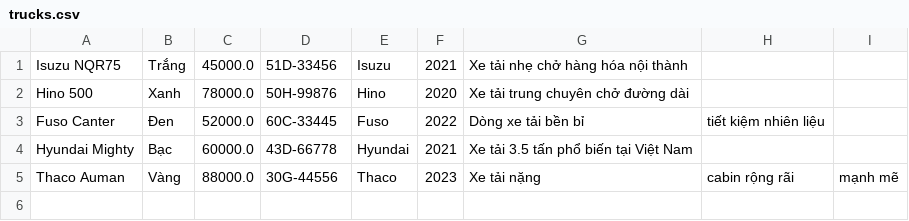
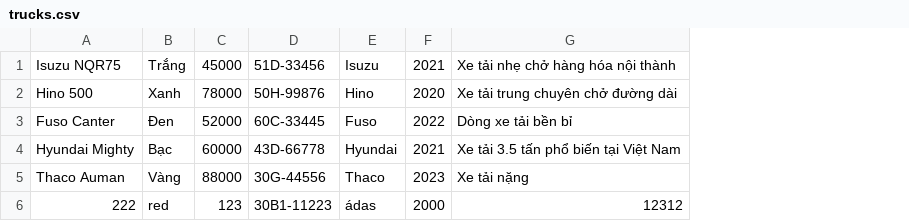
Before and after one commit to quan11012000/Module_2, a CSV file: src/case_study_Car_management/data/trucks.csv, drawn as a sheet; removed rows and columns are numbered as before the commit, all else as after; the diff names each change by its address in the sheet, - before the commit and + after, or states it on an @@ line.

```diff
--- a/src/case_study_Car_management/data/trucks.csv
+++ b/src/case_study_Car_management/data/trucks.csv
-column C, rows 1-5: 45000.0 | 78000.0 | 52000.0 | 60000.0 | 88000.0
+column C, rows 1-5: 45000 | 78000 | 52000 | 60000 | 88000
-column H, rows 3-5: tiết kiệm nhiên liệu |  | cabin rộng rãi
-column I, row 5: mạnh mẽ
+row 6: 222 | red | 123 | 30B1-11223 | ádas | 2000 | 12312
```
Also changed, not shown: src/case_study_Car_management/data/cars.csv, 11 other files.
